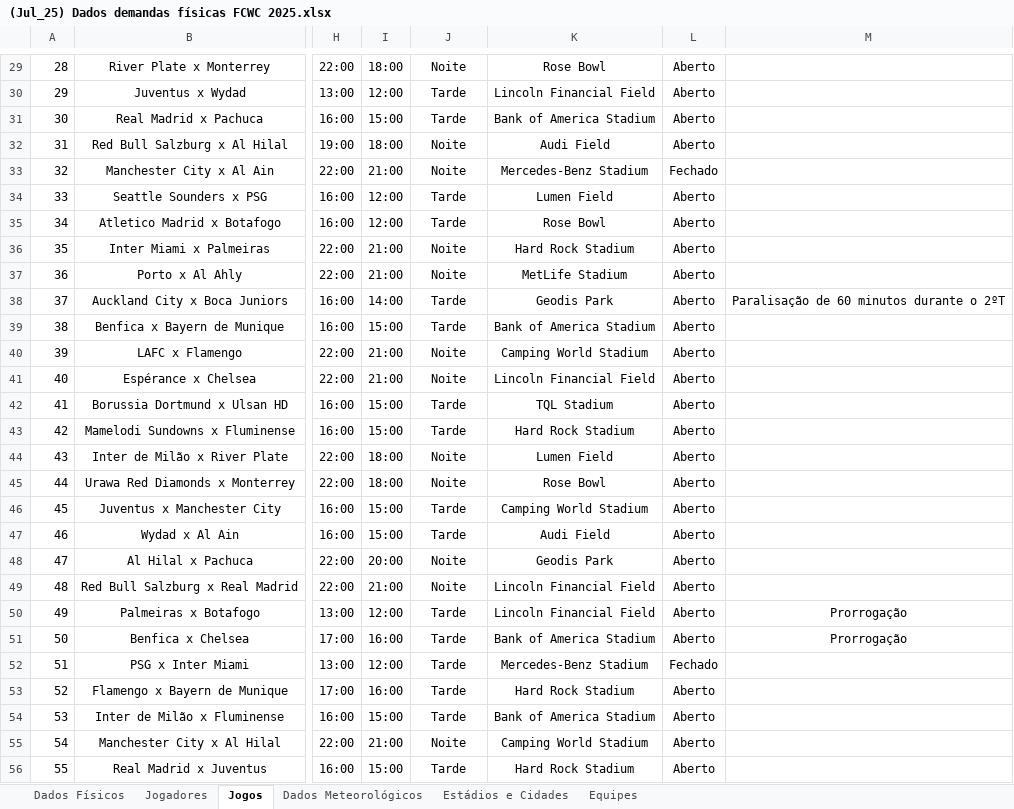
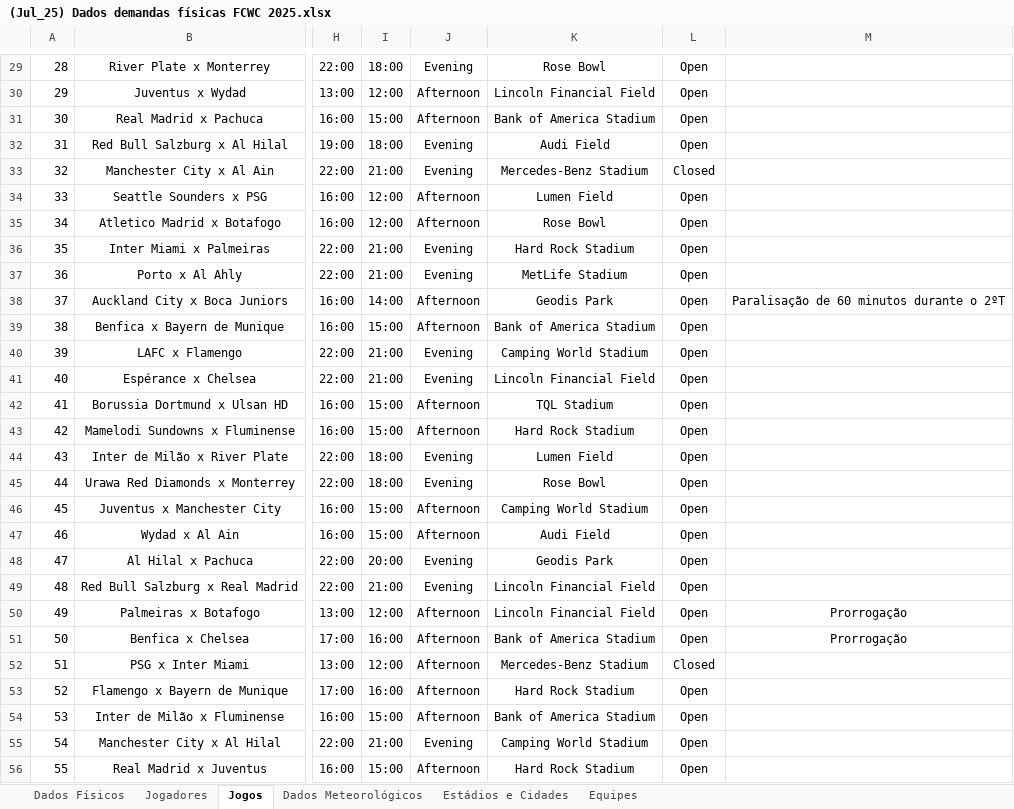
Before and after one commit to Lafise-UFMG/linear-mixed-effects-model-fcwf-2025, an Excel workbook: (Jul_25) Dados demandas físicas FCWC 2025.xlsx, sheet Jogos, drawn as a sheet; only a part is shown, gaps mark what is left out; values as stored, in another font and other column widths than the file's, no borders; charts and pictures not drawn; the diff covers the shown part only; the diff names each change by its address in the sheet, - before the commit and + after, or states it on an @@ line.

```diff
--- a/(Jul_25) Dados demandas físicas FCWC 2025.xlsx (sheet Jogos)
+++ b/(Jul_25) Dados demandas físicas FCWC 2025.xlsx (sheet Jogos)
-J29: Noite
+J29: Evening
-L29:L32: Aberto
+L29:L32: Open
-J30:J31: Tarde
+J30:J31: Afternoon
-J32:J33: Noite
+J32:J33: Evening
-L33: Fechado
+L33: Closed
-J34:J35: Tarde
+J34:J35: Afternoon
-L34:L51: Aberto
+L34:L51: Open
-J36:J37: Noite
+J36:J37: Evening
-J38:J39: Tarde
+J38:J39: Afternoon
-J40:J41: Noite
+J40:J41: Evening
-J42:J43: Tarde
+J42:J43: Afternoon
-J44:J45: Noite
+J44:J45: Evening
-J46:J47: Tarde
+J46:J47: Afternoon
-J48:J49: Noite
+J48:J49: Evening
-J50:J54: Tarde
+J50:J54: Afternoon
-L52: Fechado
+L52: Closed
-L53:L56: Aberto
+L53:L56: Open
-J55: Noite
+J55: Evening
-J56: Tarde
+J56: Afternoon
```
Also changed, not shown: 81 edited cells elsewhere in this sheet, sheet Dados Físicos, sheet Equipes, sheet Estádios e Cidades, hidden cells, 2 other files.
